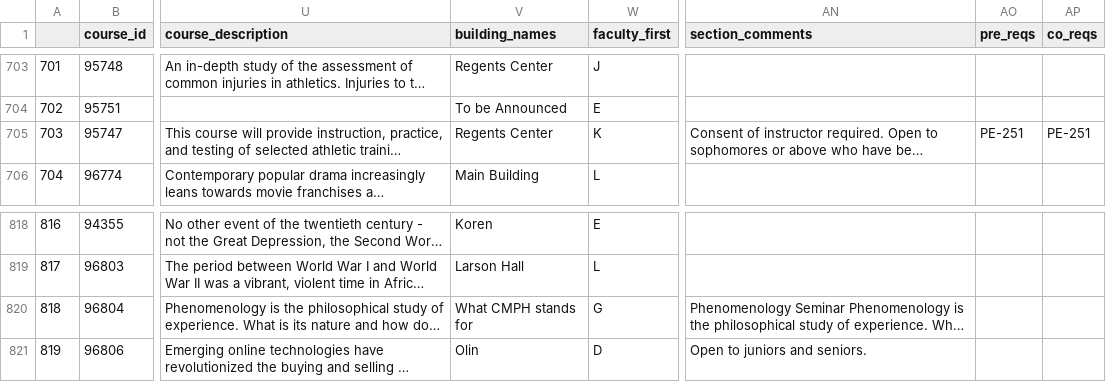
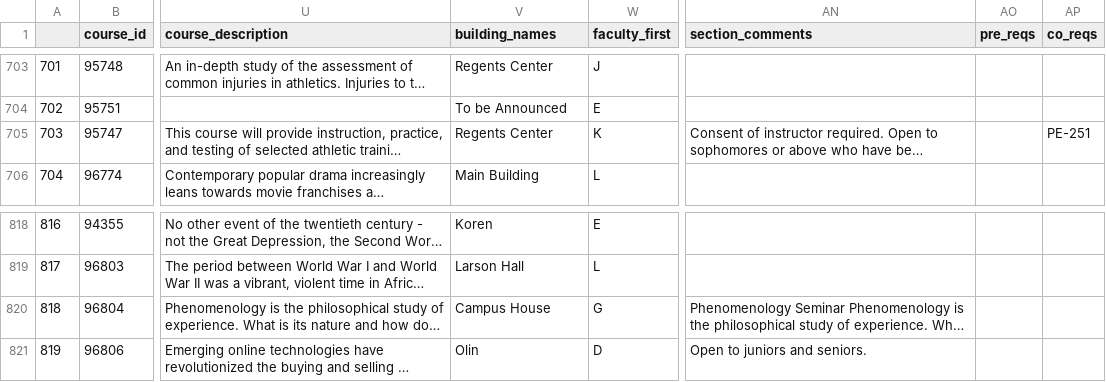
Before and after one commit to NorseCourse/NorseCourse-Backend, a CSV file: database/data.csv, drawn as a sheet; only a part is shown, gaps mark what is left out; long unchanged cells end in …; the diff covers the shown part only; the diff names each change by its address in the sheet, - before the commit and + after, or states it on an @@ line.

```diff
--- a/database/data.csv
+++ b/database/data.csv
-AO705 (pre_reqs): PE-251
+AO705 (pre_reqs): (empty)
-V820 (building_names): What CMPH stands for
+V820 (building_names): Campus House
```
Also changed, not shown: 20 edited cells elsewhere in this file.
